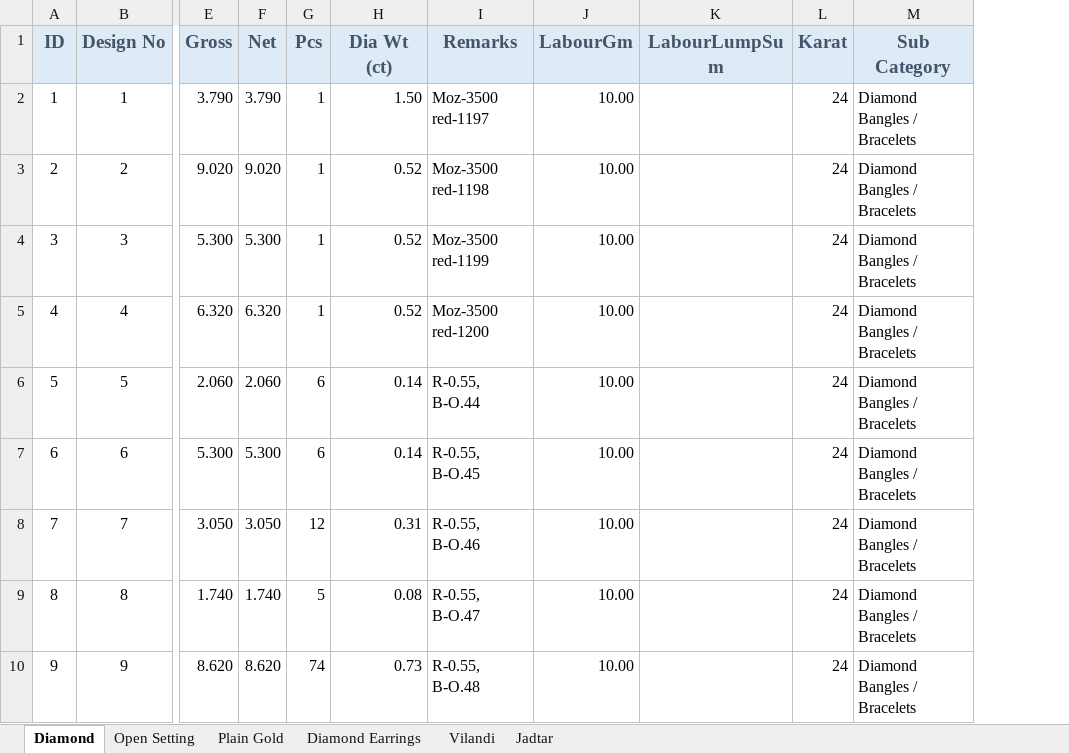
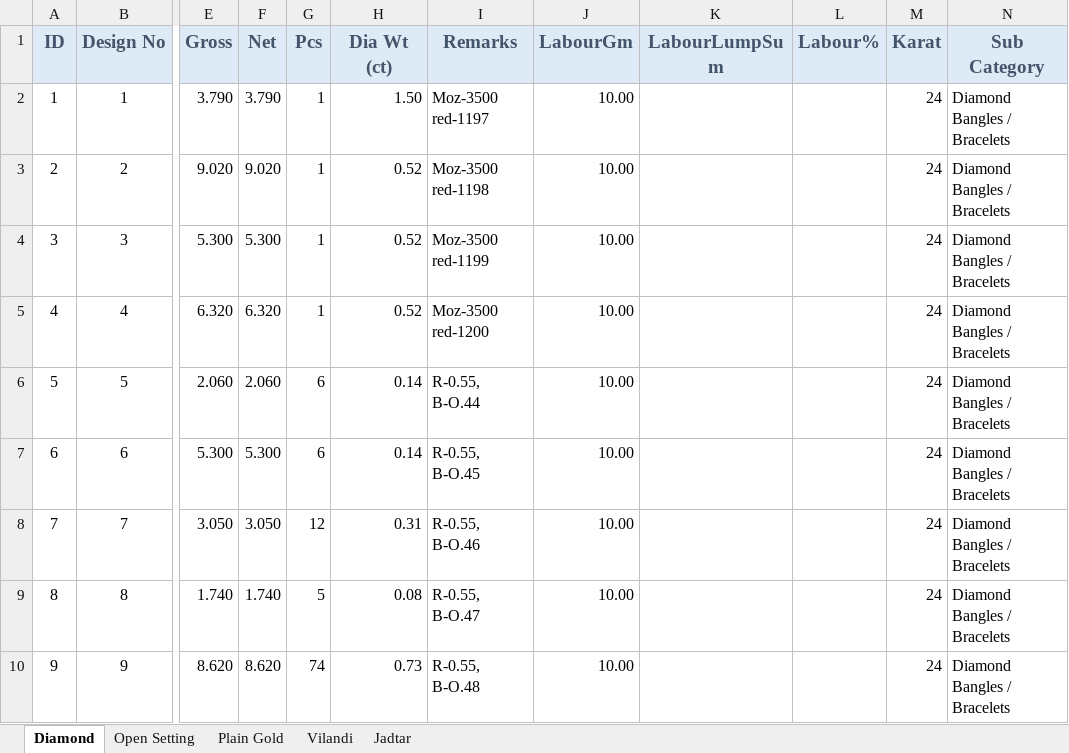
Before and after one commit to RahulSoni2TR/Dia-1, an Excel workbook: dia-1/src/main/resources/static/files/sample.xlsx, sheet Diamond, drawn as a sheet; only a part is shown, gaps mark what is left out; values as stored, in another font and other column widths than the file's, no borders; the diff names each change by its address in the sheet, - before the commit and + after, or states it on an @@ line.

```diff
--- a/dia-1/src/main/resources/static/files/sample.xlsx (sheet Diamond)
+++ b/dia-1/src/main/resources/static/files/sample.xlsx (sheet Diamond)
-sheet tab: Diamond Earrings
+column L (Labour%), empty
```
Also changed, not shown: sheet Jadtar, sheet Plain Gold, sheet Vilandi, sheet Open Setting, 58 other files.
